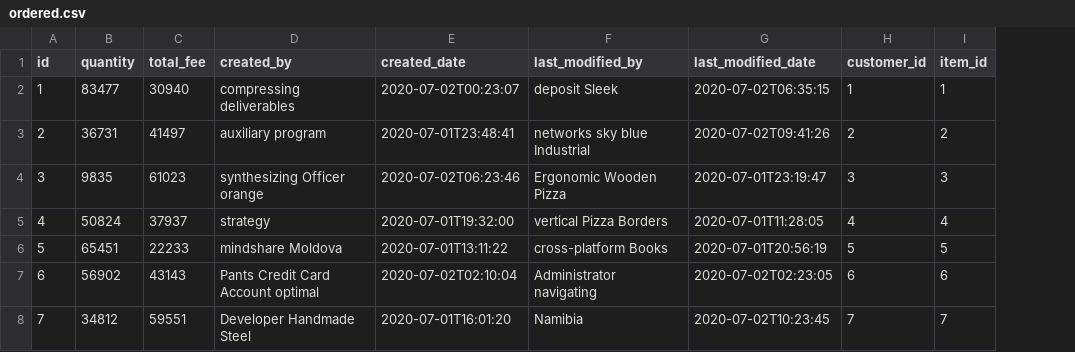
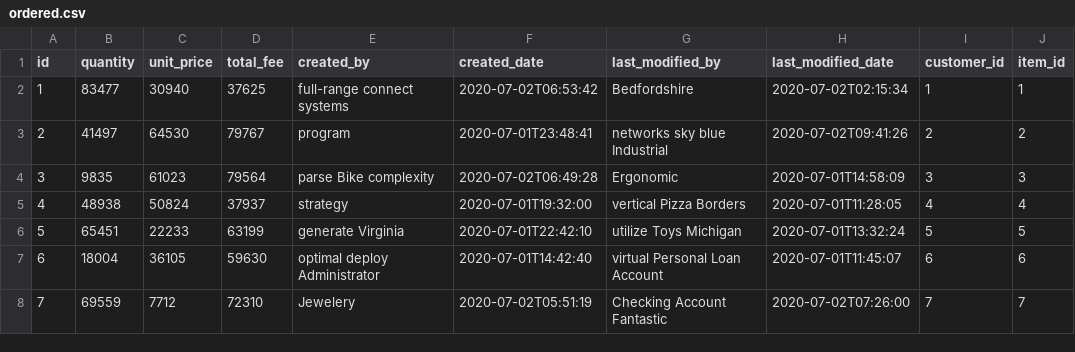
Before and after one commit to EHirajiri/LineTakeoutClient, a CSV file: src/main/resources/config/liquibase/fake-data/ordered.csv, drawn as a sheet; only a part is shown; addresses are those after the commit; the diff covers the shown part only; the diff names each change by its address in the sheet, - before the commit and + after, or states it on an @@ line.

Commit message:
Modify Ordered entity.

```diff
--- a/src/main/resources/config/liquibase/fake-data/ordered.csv
+++ b/src/main/resources/config/liquibase/fake-data/ordered.csv
+column C (unit_price), rows 2-8: 30940 | 64530 | 61023 | 50824 | 22233 | 36105 | 7712
-D2 (total_fee): 30940
+D2 (total_fee): 37625
-E2 (created_by): compressing deliverables
+E2 (created_by): full-range connect systems
-F2 (created_date): 2020-07-02T00:23:07
+F2 (created_date): 2020-07-02T06:53:42
-G2 (last_modified_by): deposit Sleek
+G2 (last_modified_by): Bedfordshire
-H2 (last_modified_date): 2020-07-02T06:35:15
+H2 (last_modified_date): 2020-07-02T02:15:34
-B3 (quantity): 36731
+B3 (quantity): 41497
-D3 (total_fee): 41497
+D3 (total_fee): 79767
-E3 (created_by): auxiliary program
+E3 (created_by): program
-D4 (total_fee): 61023
+D4 (total_fee): 79564
-E4 (created_by): synthesizing Officer orange
+E4 (created_by): parse Bike complexity
-F4 (created_date): 2020-07-02T06:23:46
+F4 (created_date): 2020-07-02T06:49:28
-G4 (last_modified_by): Ergonomic Wooden Pizza
+G4 (last_modified_by): Ergonomic
-H4 (last_modified_date): 2020-07-01T23:19:47
+H4 (last_modified_date): 2020-07-01T14:58:09
-B5 (quantity): 50824
+B5 (quantity): 48938
-D6 (total_fee): 22233
+D6 (total_fee): 63199
-E6 (created_by): mindshare Moldova
+E6 (created_by): generate Virginia
-F6 (created_date): 2020-07-01T13:11:22
+F6 (created_date): 2020-07-01T22:42:10
-G6 (last_modified_by): cross-platform Books
+G6 (last_modified_by): utilize Toys Michigan
-H6 (last_modified_date): 2020-07-01T20:56:19
+H6 (last_modified_date): 2020-07-01T13:32:24
-B7 (quantity): 56902
+B7 (quantity): 18004
-D7 (total_fee): 43143
+D7 (total_fee): 59630
-E7 (created_by): Pants Credit Card Account optimal
+E7 (created_by): optimal deploy Administrator
-F7 (created_date): 2020-07-02T02:10:04
+F7 (created_date): 2020-07-01T14:42:40
-G7 (last_modified_by): Administrator navigating
+G7 (last_modified_by): virtual Personal Loan Account
-H7 (last_modified_date): 2020-07-02T02:23:05
+H7 (last_modified_date): 2020-07-01T11:45:07
-B8 (quantity): 34812
+B8 (quantity): 69559
-D8 (total_fee): 59551
+D8 (total_fee): 72310
-E8 (created_by): Developer Handmade Steel
+E8 (created_by): Jewelery
-F8 (created_date): 2020-07-01T16:01:20
+F8 (created_date): 2020-07-02T05:51:19
-G8 (last_modified_by): Namibia
+G8 (last_modified_by): Checking Account Fantastic
-H8 (last_modified_date): 2020-07-02T10:23:45
+H8 (last_modified_date): 2020-07-02T07:26:00
```
Also changed, not shown: 18 edited cells elsewhere in this file, 18 other files.
